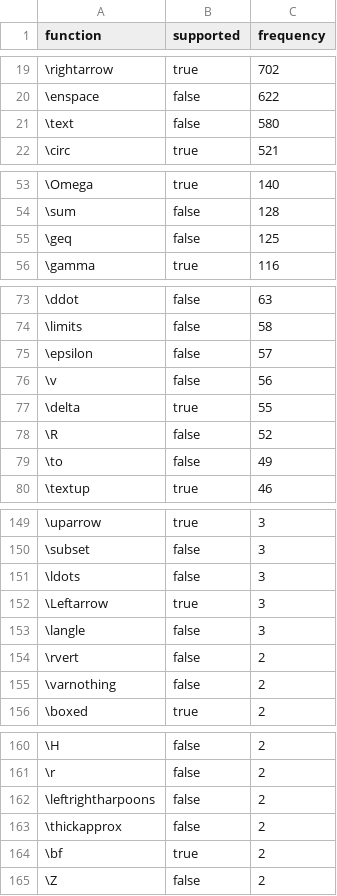
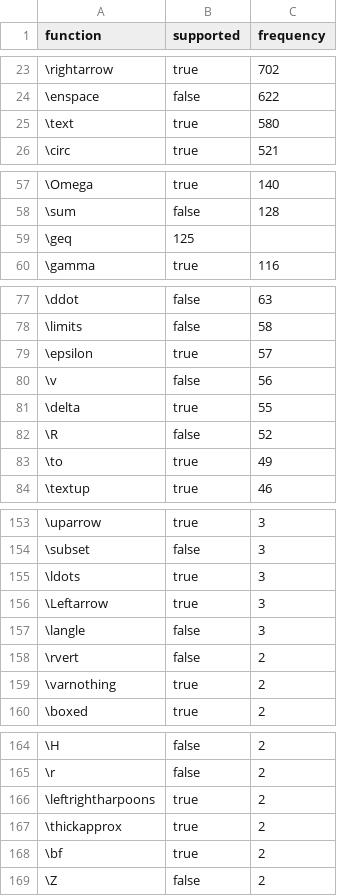
Before and after one commit to akasher/CaTeX, a CSV file: function_prioritization.csv, drawn as a sheet; only a part is shown, gaps mark what is left out; the diff covers the shown part only.

Commit message:
Update function support list (#33)
* Reflect support of some top functions

* Remove support for functions

```diff
--- a/function_prioritization.csv
+++ b/function_prioritization.csv
@@ -20,3 +24,3 @@ function,supported,frequency
 \enspace,false,622
-\text,false,580
+\text,true,580
 \circ,true,521
@@ -54,3 +58,3 @@ function,supported,frequency
 \sum,false,128
-\geq,false,125
+\geq,125
 \gamma,true,116
@@ -74,3 +78,3 @@ function,supported,frequency
 \limits,false,58
-\epsilon,false,57
+\epsilon,true,57
 \v,false,56
@@ -78,3 +82,3 @@ function,supported,frequency
 \R,false,52
-\to,false,49
+\to,true,49
 \textup,true,46
@@ -150,3 +154,3 @@ function,supported,frequency
 \subset,false,3
-\ldots,false,3
+\ldots,true,3
 \Leftarrow,true,3
@@ -154,3 +158,3 @@ function,supported,frequency
 \rvert,false,2
-\varnothing,false,2
+\varnothing,true,2
 \boxed,true,2
@@ -161,4 +165,4 @@ function,supported,frequency
 \r,false,2
-\leftrightharpoons,false,2
-\thickapprox,false,2
+\leftrightharpoons,true,2
+\thickapprox,true,2
 \bf,true,2
```
Also changed, not shown: 4 moved rows and 15 edited cells elsewhere in this file.
